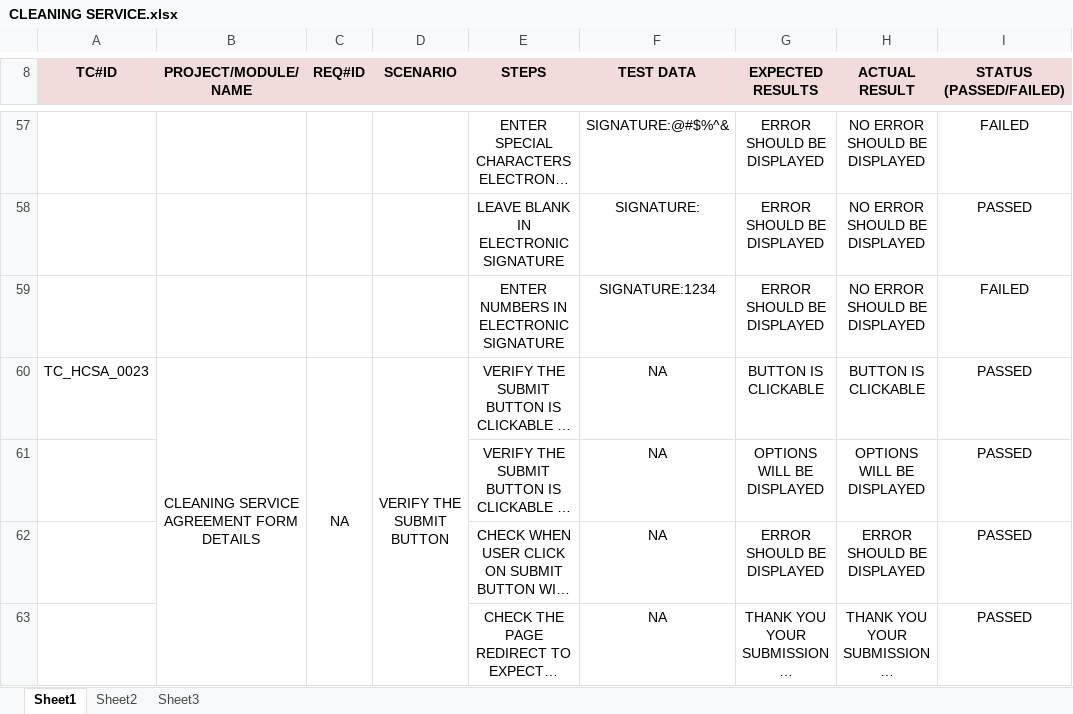
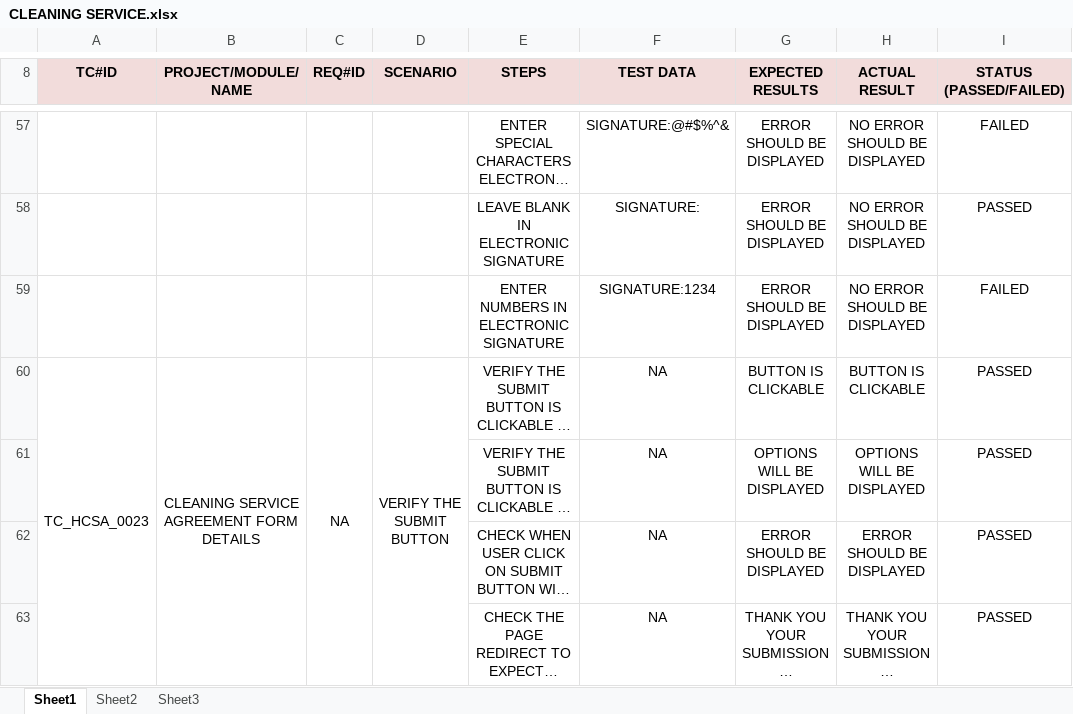
Before and after one commit to brm143/cleaning-service, an Excel workbook: CLEANING SERVICE.xlsx, sheet Sheet1, drawn as a sheet; only a part is shown, gaps mark what is left out; long unchanged cells end in …; values as stored, in another font and other column widths than the file's, no borders; the diff names each change by its address in the sheet, - before the commit and + after, or states it on an @@ line.

Commit message:
this is 2nd code

```diff
--- a/CLEANING SERVICE.xlsx (sheet Sheet1)
+++ b/CLEANING SERVICE.xlsx (sheet Sheet1)
+A60:A63 merged
```
